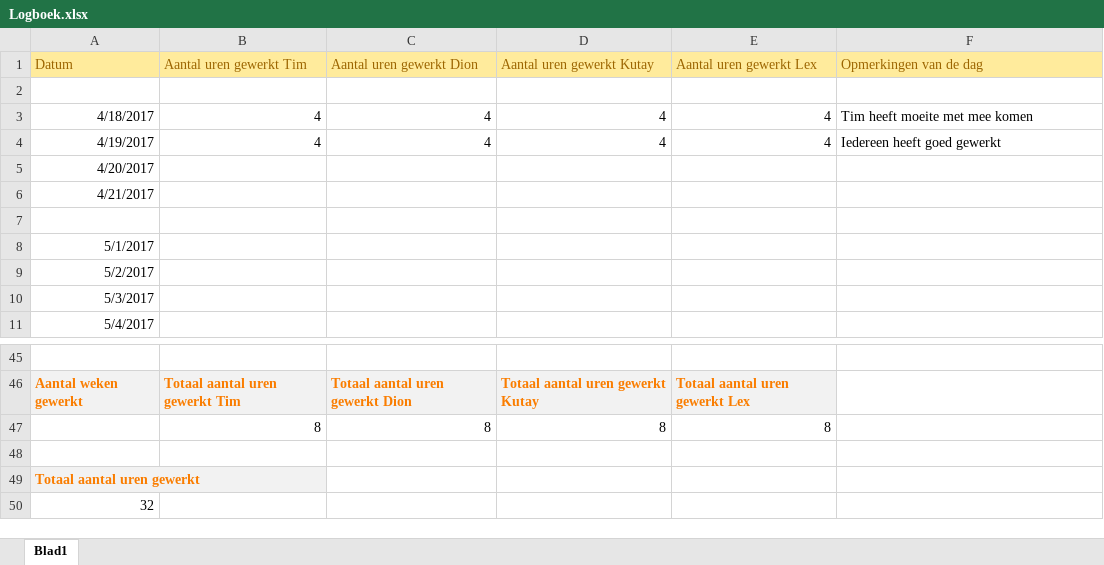
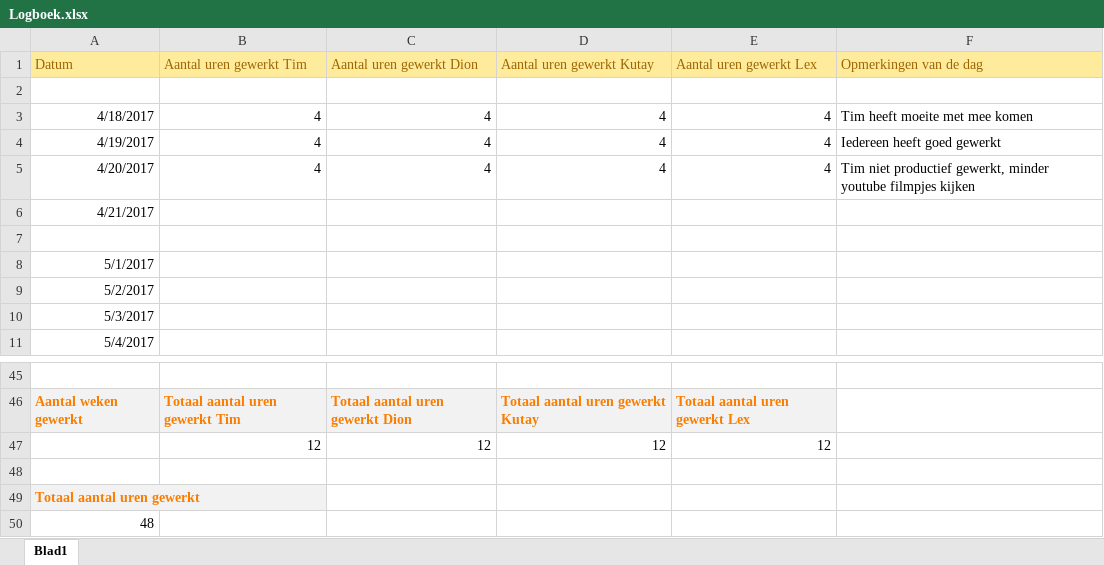
Before and after one commit to DionRo/Fifa, an Excel workbook: Documentatie Fifa/Fase 1/Logboek.xlsx, sheet Blad1, drawn as a sheet; only a part is shown, gaps mark what is left out; values as stored, in another font and other column widths than the file's, no borders; removed rows and columns are numbered as before the commit, all else as after; the diff names each change by its address in the sheet, - before the commit and + after, or states it on an @@ line.

```diff
--- a/Documentatie Fifa/Fase 1/Logboek.xlsx (sheet Blad1)
+++ b/Documentatie Fifa/Fase 1/Logboek.xlsx (sheet Blad1)
-B5 (Aantal uren gewerkt Tim): (empty)
+B5 (Aantal uren gewerkt Tim): 4
-C5 (Aantal uren gewerkt Dion): (empty)
+C5 (Aantal uren gewerkt Dion): 4
-D5 (Aantal uren gewerkt Kutay): (empty)
+D5 (Aantal uren gewerkt Kutay): 4
-E5 (Aantal uren gewerkt Lex): (empty)
+E5 (Aantal uren gewerkt Lex): 4
-F5 (Opmerkingen van de dag): (empty)
+F5 (Opmerkingen van de dag): Tim niet productief gewerkt, minder youtube filmpjes kijken
-row 47:  | 8 | 8 | 8 | 8
+row 47:  | 12 | 12 | 12 | 12
-A50 (Datum): 32
+A50 (Datum): 48
```
Also changed, not shown: 1 other file.
